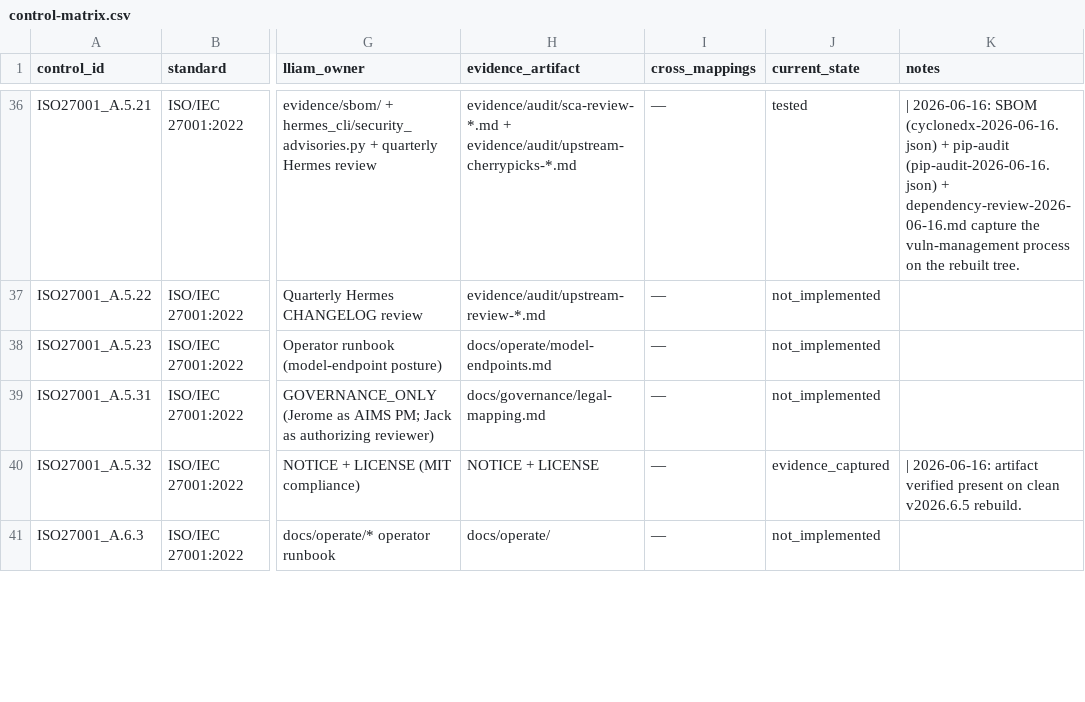
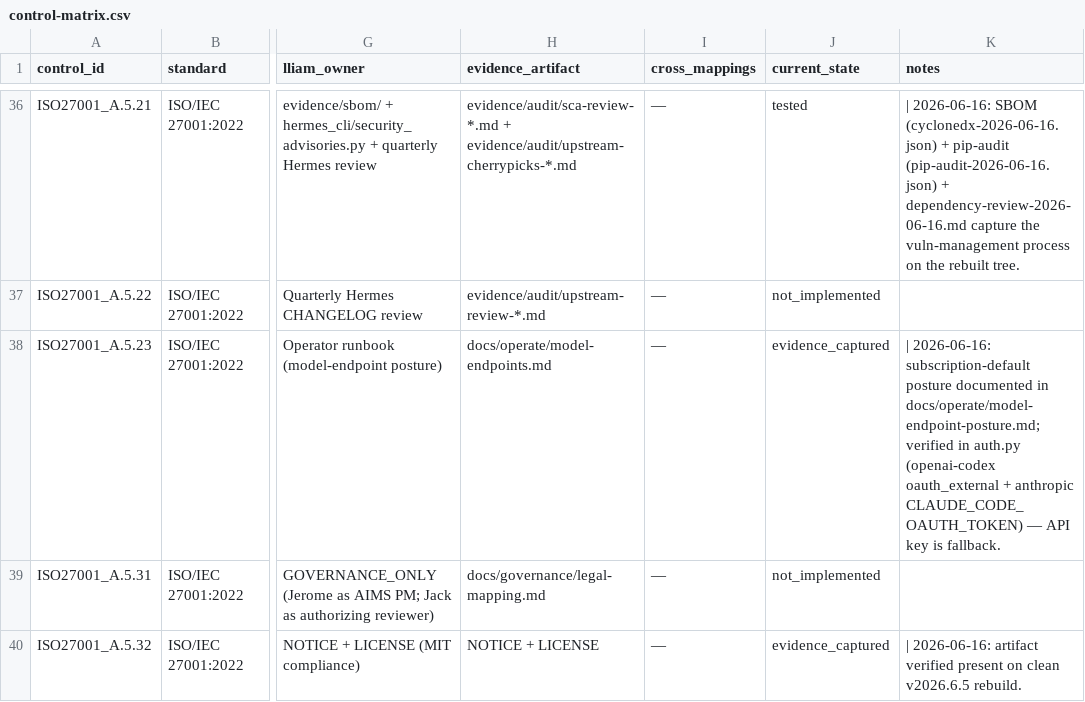
Before and after one commit to jdavis-cyber/lliam-gov, a CSV file: evidence/control-matrix.csv, drawn as a sheet; only a part is shown, gaps mark what is left out; the shorter side is filled out with more unchanged rows; the diff names each change by its address in the sheet, - before the commit and + after, or states it on an @@ line.

Commit message:
docs(operate): model-endpoint posture — subscription-default invariant (ISO 27001 A.5.23)
Document the verified invariant that the agent reaches models via subscription
OAuth by default (openai-codex oauth_external -> chatgpt.com/backend-api/codex;
anthropic via CLAUDE_CODE_OAUTH_TOKEN / sk-ant-oat* OAuth), with API keys as the
explicit fallback. Evidence cited from hermes_cli/auth.py + anthropic_adapter.py.
Advance control-matrix A.5.23 not_implemented -> evidence_captured.

```diff
--- a/evidence/control-matrix.csv
+++ b/evidence/control-matrix.csv
-J38 (current_state): not_implemented
+J38 (current_state): evidence_captured
-K38 (notes): (empty)
+K38 (notes): | 2026-06-16: subscription-default posture documented in docs/operate/model-endpoint-posture.md; verified in auth.py (openai-codex oauth_external + anthropic CLAUDE_CODE_OAUTH_TOKEN) — API key is fallback.
```
Also changed, not shown: 1 other file.
